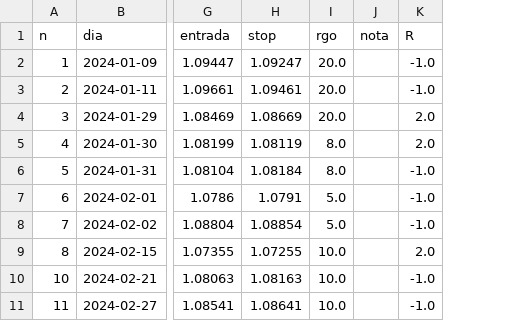
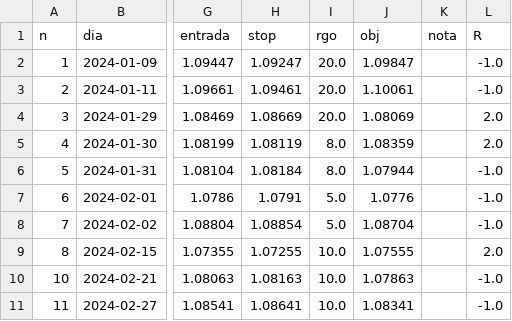
Before and after one commit to mrdaaniifx25/Fondeo, a CSV file: data/simulador_resuelto_1.csv, drawn as a sheet; only a part is shown, gaps mark what is left out; the diff names each change by its address in the sheet, - before the commit and + after, or states it on an @@ line.

```diff
--- a/data/simulador_resuelto_1.csv
+++ b/data/simulador_resuelto_1.csv
+column J (obj), rows 2-11: 1.09847 | 1.10061 | 1.08069 | 1.08359 | 1.07944 | 1.0776 | 1.08704 | 1.07555 | 1.07863 | 1.08341
```
Also changed, not shown: 2 other files.
